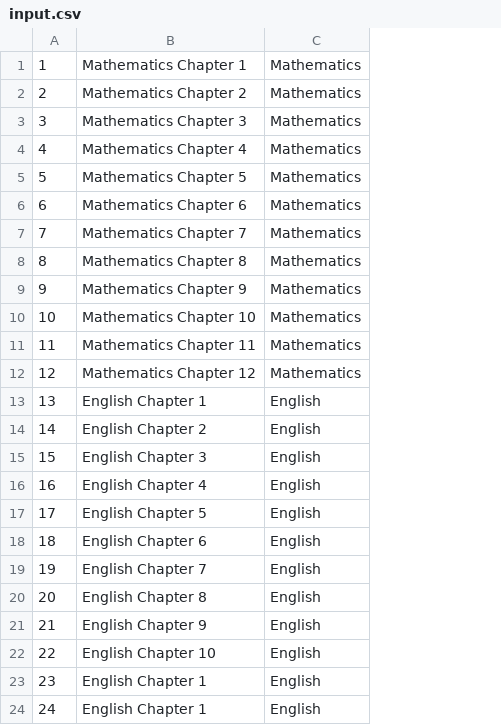
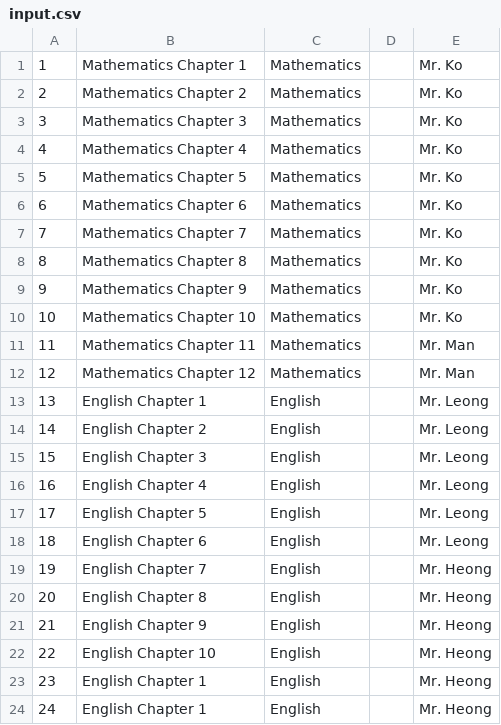
Before and after one commit to WildHongAppeared/VidTutorial, a CSV file: input.csv, drawn as a sheet; the diff names each change by its address in the sheet, - before the commit and + after, or states it on an @@ line.

```diff
--- a/input.csv
+++ b/input.csv
+column D, empty
+column E, rows 1-24: Mr. Ko | Mr. Ko | Mr. Ko | Mr. Ko | Mr. Ko | Mr. Ko | Mr. Ko | Mr. Ko | Mr. Ko | Mr. Ko | Mr. Man | Mr. Man | Mr. Leong | Mr. Leong | Mr. Leong | Mr. Leong | Mr. Leong | Mr. Leong | Mr. Heong | Mr. Heong | Mr. Heong | Mr. Heong | Mr. Heong | Mr. Heong
```
Also changed, not shown: 8 other files.
